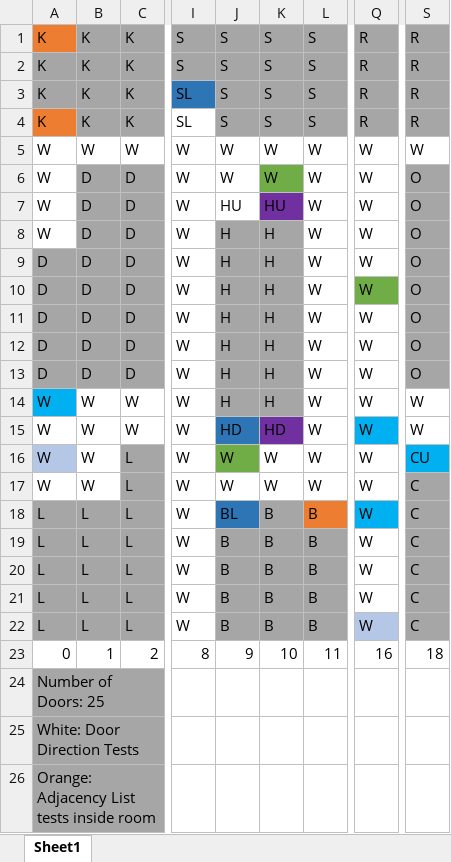
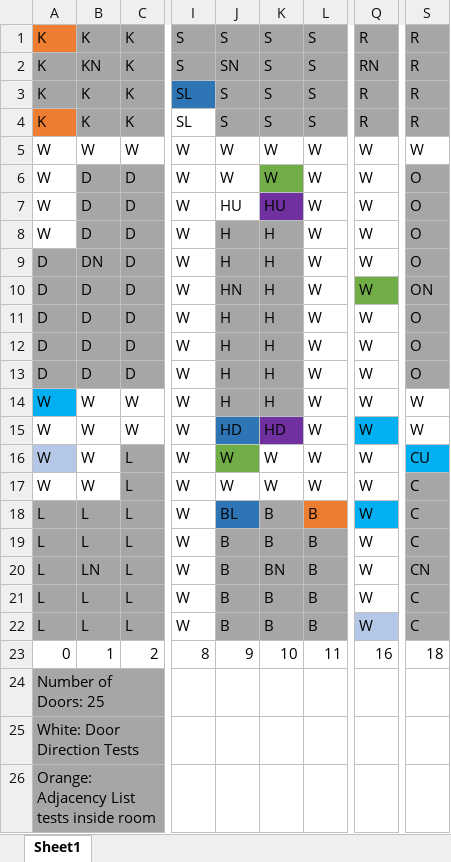
Before and after one commit to DBrouillet/Clue, an Excel workbook: BoardLayout.xlsx, sheet Sheet1, drawn as a sheet; only a part is shown, gaps mark what is left out; values as stored, in another font and other column widths than the file's, no borders; conditional formats not drawn; the diff names each change by its address in the sheet, - before the commit and + after, or states it on an @@ line.

Commit message:
Doors displaying, change layout file to include spaces for names

```diff
--- a/BoardLayout.xlsx (sheet Sheet1)
+++ b/BoardLayout.xlsx (sheet Sheet1)
-B2: K
+B2: KN
-J2: S
+J2: SN
-Q2: R
+Q2: RN
-B9: D
+B9: DN
-J10: H
+J10: HN
-S10: O
+S10: ON
-B20: L
+B20: LN
-K20: B
+K20: BN
-S20: C
+S20: CN
```
Also changed, not shown: 2 other files.
